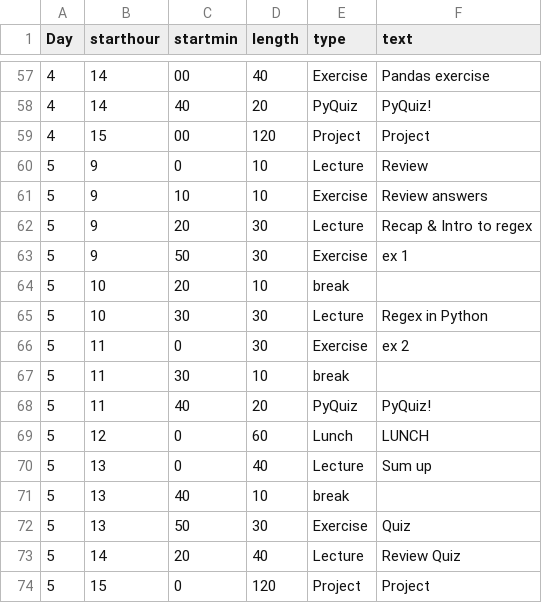
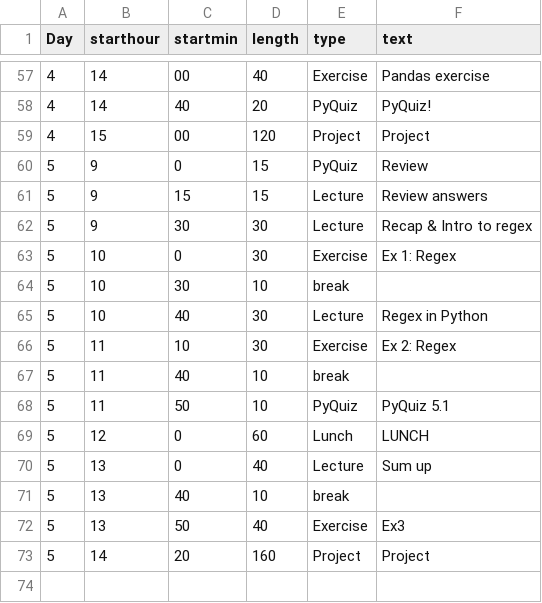
Before and after one commit to NBISweden/workshop-python, a CSV file: files/schedule.csv, drawn as a sheet; only a part is shown, gaps mark what is left out.

Commit message:
update schedule

```diff
--- a/files/schedule.csv
+++ b/files/schedule.csv
@@ -59,11 +59,11 @@ Day,starthour,startmin,length,type,text
 4,15,00,120,Project,Project
-5,9,0,10,Lecture,Review
-5,9,10,10,Exercise,Review answers
-5,9,20,30,Lecture,Recap & Intro to regex
-5,9,50,30,Exercise,ex 1
-5,10,20,10,break,
-5,10,30,30,Lecture,Regex in Python
-5,11,0,30,Exercise,ex 2
-5,11,30,10,break,
-5,11,40,20,PyQuiz,PyQuiz!
+5,9,0,15,PyQuiz,Review
+5,9,15,15,Lecture,Review answers
+5,9,30,30,Lecture,Recap & Intro to regex
+5,10,0,30,Exercise,Ex 1: Regex
+5,10,30,10,break,
+5,10,40,30,Lecture,Regex in Python
+5,11,10,30,Exercise,Ex 2: Regex
+5,11,40,10,break,
+5,11,50,10,PyQuiz,PyQuiz 5.1
 5,12,0,60,Lunch,LUNCH
@@ -71,4 +71,3 @@ Day,starthour,startmin,length,type,text
 5,13,40,10,break,
-5,13,50,30,Exercise, Quiz
-5,14,20,40,Lecture, Review Quiz
-5,15,0,120,Project,Project
+5,13,50,40,Exercise,Ex3
+5,14,20,160,Project,Project
```
Also changed, not shown: 1 other file.
